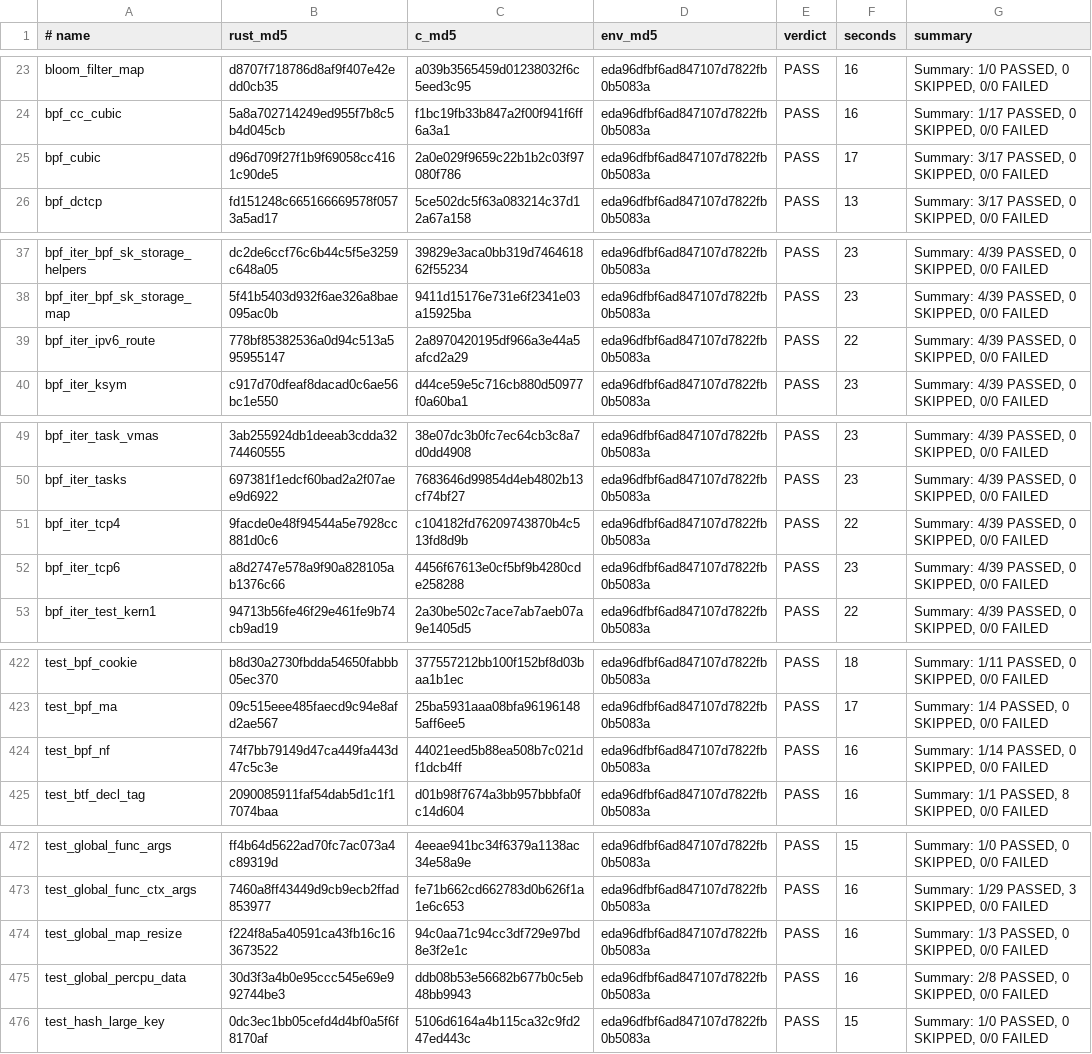
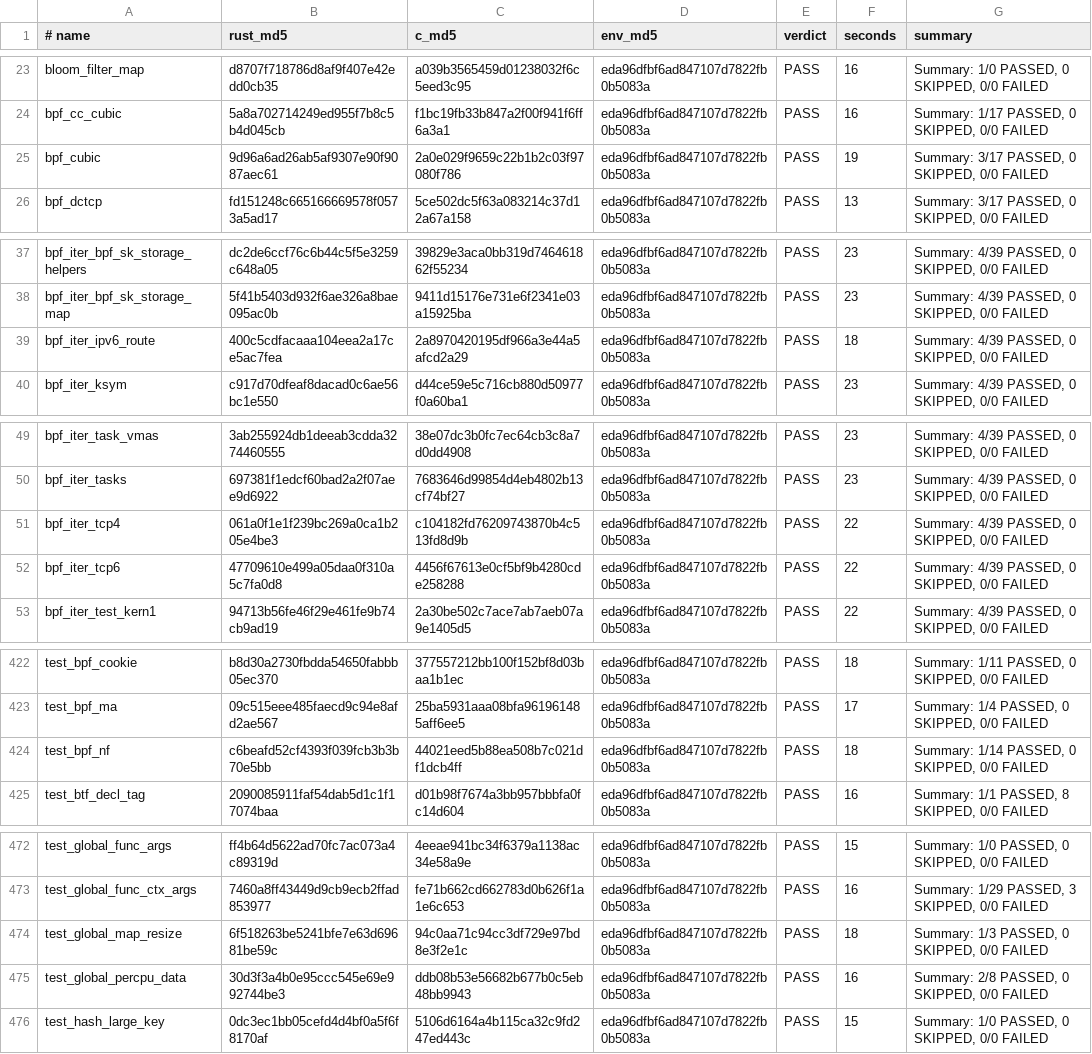
Before and after one commit to prozak/rust-selftests, a TSV file: qemu/gate/baseline.tsv, drawn as a sheet; only a part is shown, gaps mark what is left out; the diff covers the shown part only.

```diff
--- a/qemu/gate/baseline.tsv
+++ b/qemu/gate/baseline.tsv
@@ -24,3 +24,3 @@ bloom_filter_map	d8707f718786d8af9f407e42edd0cb35	a039b3565459d01238032f6c5eed3c
 bpf_cc_cubic	5a8a702714249ed955f7b8c5b4d045cb	f1bc19fb33b847a2f00f941f6ff6a3a1	eda96dfbf6ad847107d7822fb0b5083a	PASS	16	Summary: 1/17 PASSED, 0 SKIPPED, 0/0 FAILED
-bpf_cubic	d96d709f27f1b9f69058cc4161c90de5	2a0e029f9659c22b1b2c03f97080f786	eda96dfbf6ad847107d7822fb0b5083a	PASS	17	Summary: 3/17 PASSED, 0 SKIPPED, 0/0 FAILED
+bpf_cubic	9d96a6ad26ab5af9307e90f9087aec61	2a0e029f9659c22b1b2c03f97080f786	eda96dfbf6ad847107d7822fb0b5083a	PASS	19	Summary: 3/17 PASSED, 0 SKIPPED, 0/0 FAILED
 bpf_dctcp	fd151248c665166669578f0573a5ad17	5ce502dc5f63a083214c37d12a67a158	eda96dfbf6ad847107d7822fb0b5083a	PASS	13	Summary: 3/17 PASSED, 0 SKIPPED, 0/0 FAILED
@@ -38,3 +38,3 @@ bpf_iter_bpf_sk_storage_helpers	dc2de6ccf76c6b44c5f5e3259c648a05	39829e3aca0bb31
 bpf_iter_bpf_sk_storage_map	5f41b5403d932f6ae326a8bae095ac0b	9411d15176e731e6f2341e03a15925ba	eda96dfbf6ad847107d7822fb0b5083a	PASS	23	Summary: 4/39 PASSED, 0 SKIPPED, 0/0 FAILED
-bpf_iter_ipv6_route	778bf85382536a0d94c513a595955147	2a8970420195df966a3e44a5afcd2a29	eda96dfbf6ad847107d7822fb0b5083a	PASS	22	Summary: 4/39 PASSED, 0 SKIPPED, 0/0 FAILED
+bpf_iter_ipv6_route	400c5cdfacaaa104eea2a17ce5ac7fea	2a8970420195df966a3e44a5afcd2a29	eda96dfbf6ad847107d7822fb0b5083a	PASS	18	Summary: 4/39 PASSED, 0 SKIPPED, 0/0 FAILED
 bpf_iter_ksym	c917d70dfeaf8dacad0c6ae56bc1e550	d44ce59e5c716cb880d50977f0a60ba1	eda96dfbf6ad847107d7822fb0b5083a	PASS	23	Summary: 4/39 PASSED, 0 SKIPPED, 0/0 FAILED
@@ -50,4 +50,4 @@ bpf_iter_task_vmas	3ab255924db1deeab3cdda3274460555	38e07dc3b0fc7ec64cb3c8a7d0dd
 bpf_iter_tasks	697381f1edcf60bad2a2f07aee9d6922	7683646d99854d4eb4802b13cf74bf27	eda96dfbf6ad847107d7822fb0b5083a	PASS	23	Summary: 4/39 PASSED, 0 SKIPPED, 0/0 FAILED
-bpf_iter_tcp4	9facde0e48f94544a5e7928cc881d0c6	c104182fd76209743870b4c513fd8d9b	eda96dfbf6ad847107d7822fb0b5083a	PASS	22	Summary: 4/39 PASSED, 0 SKIPPED, 0/0 FAILED
-bpf_iter_tcp6	a8d2747e578a9f90a828105ab1376c66	4456f67613e0cf5bf9b4280cde258288	eda96dfbf6ad847107d7822fb0b5083a	PASS	23	Summary: 4/39 PASSED, 0 SKIPPED, 0/0 FAILED
+bpf_iter_tcp4	061a0f1e1f239bc269a0ca1b205e4be3	c104182fd76209743870b4c513fd8d9b	eda96dfbf6ad847107d7822fb0b5083a	PASS	22	Summary: 4/39 PASSED, 0 SKIPPED, 0/0 FAILED
+bpf_iter_tcp6	47709610e499a05daa0f310a5c7fa0d8	4456f67613e0cf5bf9b4280cde258288	eda96dfbf6ad847107d7822fb0b5083a	PASS	22	Summary: 4/39 PASSED, 0 SKIPPED, 0/0 FAILED
 bpf_iter_test_kern1	94713b56fe46f29e461fe9b74cb9ad19	2a30be502c7ace7ab7aeb07a9e1405d5	eda96dfbf6ad847107d7822fb0b5083a	PASS	22	Summary: 4/39 PASSED, 0 SKIPPED, 0/0 FAILED
@@ -423,3 +423,3 @@ test_bpf_cookie	b8d30a2730fbdda54650fabbb05ec370	377557212bb100f152bf8d03baa1b1e
 test_bpf_ma	09c515eee485faecd9c94e8afd2ae567	25ba5931aaa08bfa961961485aff6ee5	eda96dfbf6ad847107d7822fb0b5083a	PASS	17	Summary: 1/4 PASSED, 0 SKIPPED, 0/0 FAILED
-test_bpf_nf	74f7bb79149d47ca449fa443d47c5c3e	44021eed5b88ea508b7c021df1dcb4ff	eda96dfbf6ad847107d7822fb0b5083a	PASS	16	Summary: 1/14 PASSED, 0 SKIPPED, 0/0 FAILED
+test_bpf_nf	c6beafd52cf4393f039fcb3b3b70e5bb	44021eed5b88ea508b7c021df1dcb4ff	eda96dfbf6ad847107d7822fb0b5083a	PASS	18	Summary: 1/14 PASSED, 0 SKIPPED, 0/0 FAILED
 test_btf_decl_tag	2090085911faf54dab5d1c1f17074baa	d01b98f7674a3bb957bbbfa0fc14d604	eda96dfbf6ad847107d7822fb0b5083a	PASS	16	Summary: 1/1 PASSED, 8 SKIPPED, 0/0 FAILED
@@ -473,3 +473,3 @@ test_global_func_args	ff4b64d5622ad70fc7ac073a4c89319d	4eeae941bc34f6379a1138ac3
 test_global_func_ctx_args	7460a8ff43449d9cb9ecb2ffad853977	fe71b662cd662783d0b626f1a1e6c653	eda96dfbf6ad847107d7822fb0b5083a	PASS	16	Summary: 1/29 PASSED, 3 SKIPPED, 0/0 FAILED
-test_global_map_resize	f224f8a5a40591ca43fb16c163673522	94c0aa71c94cc3df729e97bd8e3f2e1c	eda96dfbf6ad847107d7822fb0b5083a	PASS	16	Summary: 1/3 PASSED, 0 SKIPPED, 0/0 FAILED
+test_global_map_resize	6f518263be5241bfe7e63d69681be59c	94c0aa71c94cc3df729e97bd8e3f2e1c	eda96dfbf6ad847107d7822fb0b5083a	PASS	18	Summary: 1/3 PASSED, 0 SKIPPED, 0/0 FAILED
 test_global_percpu_data	30d3f3a4b0e95ccc545e69e992744be3	ddb08b53e56682b677b0c5eb48bb9943	eda96dfbf6ad847107d7822fb0b5083a	PASS	16	Summary: 2/8 PASSED, 0 SKIPPED, 0/0 FAILED
```
Also changed, not shown: 7 edited cells elsewhere in this file, equiv/results/baseline.tsv, 21 other files.
